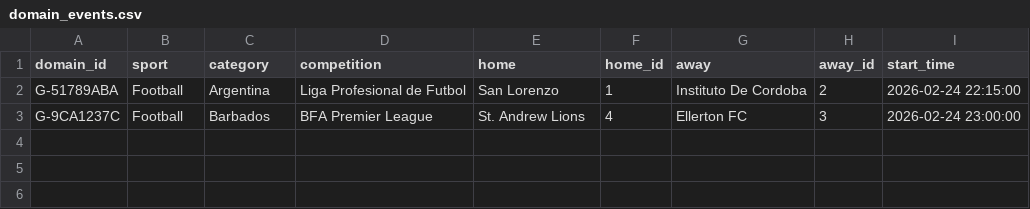
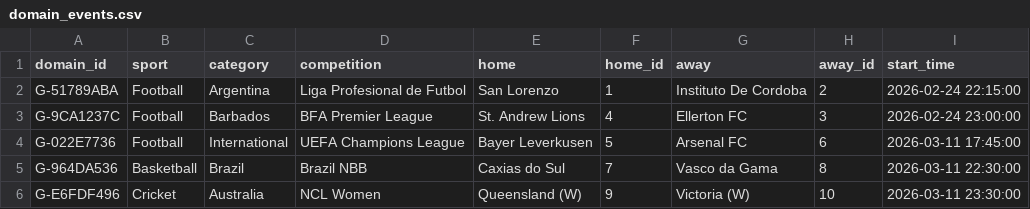
Before and after one commit to skizlin/gmap, a CSV file: backend/data/domain_events.csv, drawn as a sheet.

```diff
--- a/backend/data/domain_events.csv
+++ b/backend/data/domain_events.csv
@@ -3 +3,4 @@ G-51789ABA,Football,Argentina,Liga Profesional de Futbol,San Lorenzo,1,Instituto
 G-9CA1237C,Football,Barbados,BFA Premier League,St. Andrew Lions,4,Ellerton FC,3,2026-02-24 23:00:00
+G-022E7736,Football,International,UEFA Champions League,Bayer Leverkusen,5,Arsenal FC,6,2026-03-11 17:45:00
+G-964DA536,Basketball,Brazil,Brazil NBB,Caxias do Sul,7,Vasco da Gama,8,2026-03-11 22:30:00
+G-E6FDF496,Cricket,Australia,NCL Women,Queensland (W),9,Victoria (W),10,2026-03-11 23:30:00
```
Also changed, not shown: backend/data/competitions.csv, backend/data/entity_feed_mappings.csv, 21 other files.
